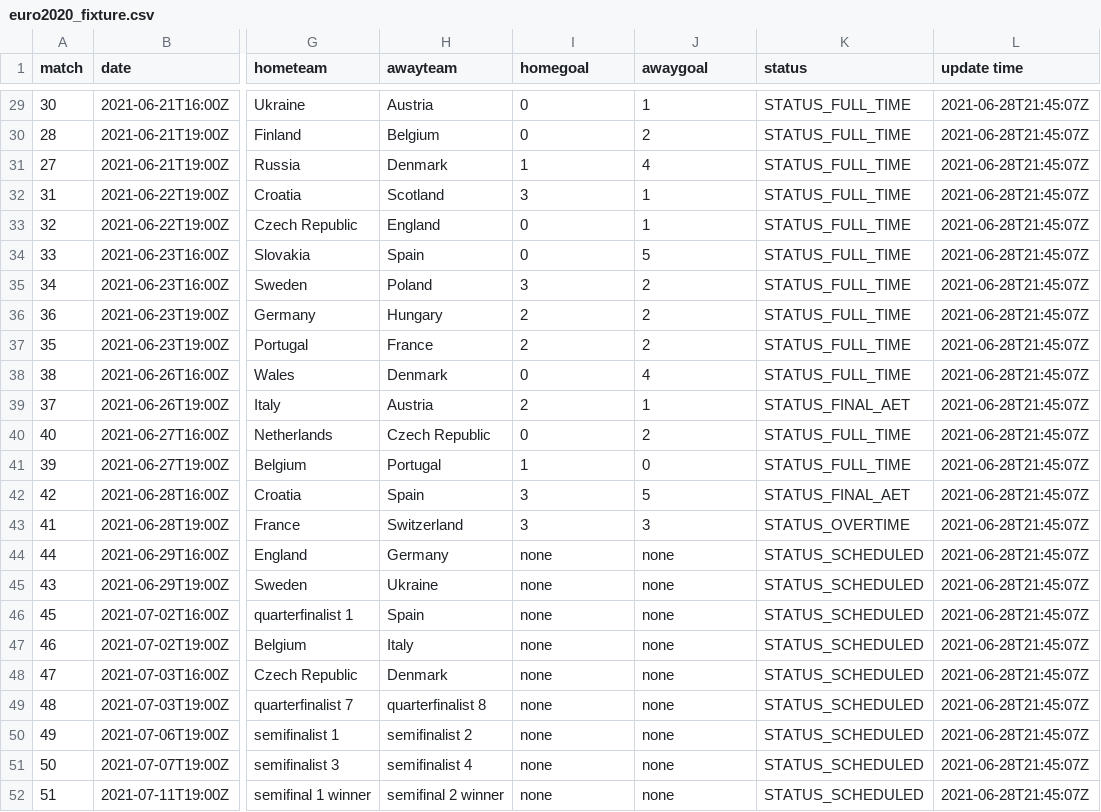
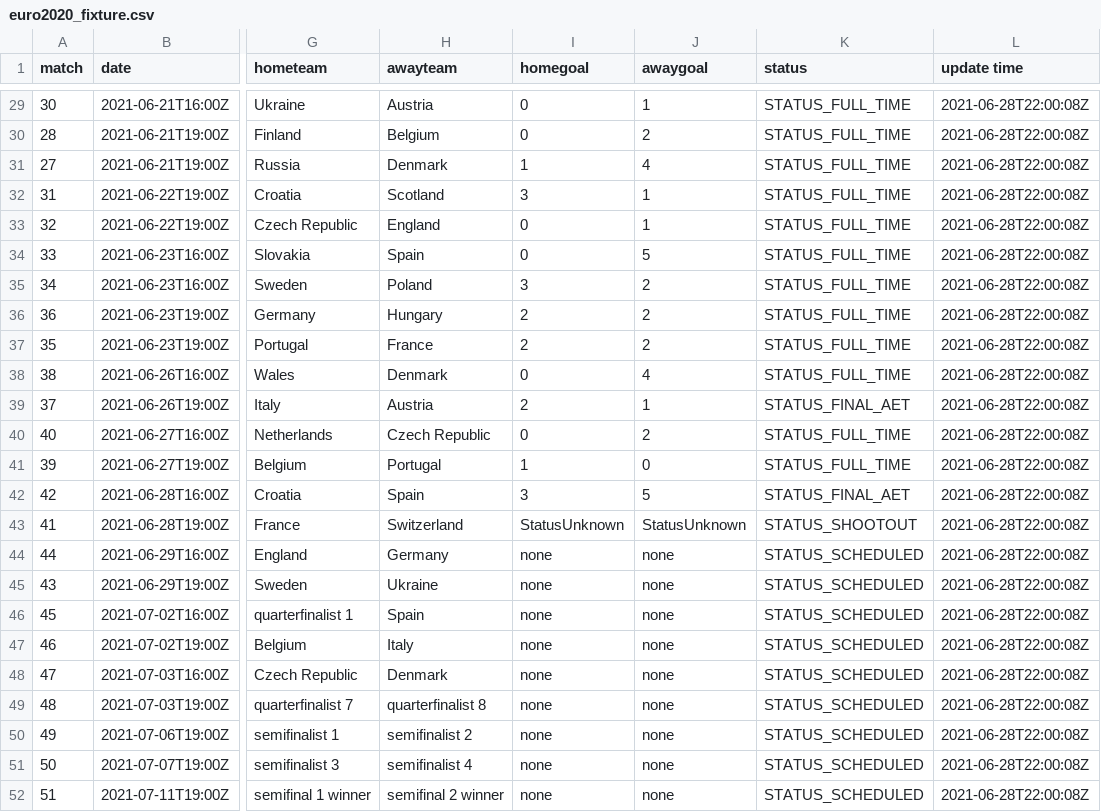
Before and after one commit to excel4soccer/euro2020, a CSV file: euro2020_fixture.csv, drawn as a sheet; only a part is shown, gaps mark what is left out; the diff covers the shown part only; the diff names each change by its address in the sheet, - before the commit and + after, or states it on an @@ line.

```diff
--- a/euro2020_fixture.csv
+++ b/euro2020_fixture.csv
-L29:L52 (update time): 2021-06-28T21:45:07Z
+L29:L52 (update time): 2021-06-28T22:00:08Z
-I43 (homegoal): 3
+I43 (homegoal): StatusUnknown
-J43 (awaygoal): 3
+J43 (awaygoal): StatusUnknown
-K43 (status): STATUS_OVERTIME
+K43 (status): STATUS_SHOOTOUT
```
Also changed, not shown: 27 edited cells elsewhere in this file.
